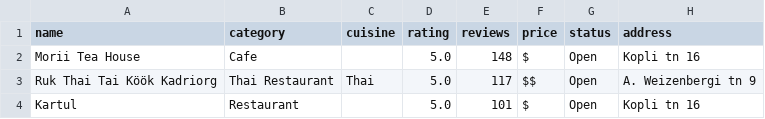
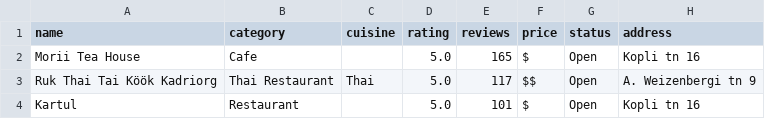
Before and after one commit to etibarhasanov/tallinntastebuds, a CSV file: exports/tallinn_restaurants.csv, drawn as a sheet; only a part is shown; the diff names each change by its address in the sheet, - before the commit and + after, or states it on an @@ line.

```diff
--- a/exports/tallinn_restaurants.csv
+++ b/exports/tallinn_restaurants.csv
-E2 (reviews): 148
+E2 (reviews): 165
```
Also changed, not shown: 4 other files.
